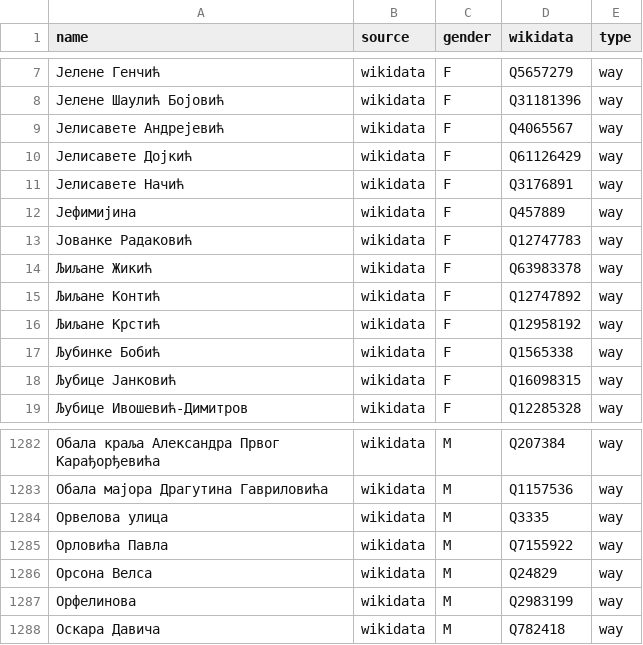
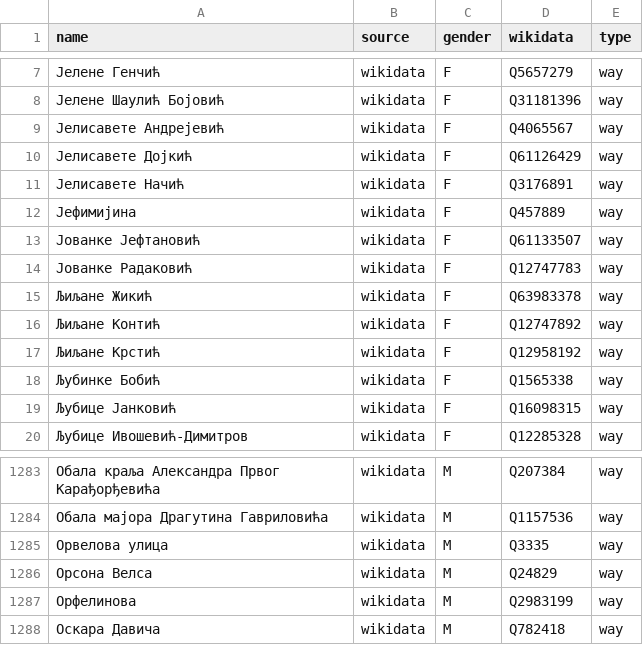
Before and after one commit to EqualStreetNames/equalstreetnames-belgrade, a CSV file: data/gender.csv, drawn as a sheet; only a part is shown, gaps mark what is left out; removed rows and columns are numbered as before the commit, all else as after; the diff names each change by its address in the sheet, - before the commit and + after, or states it on an @@ line.

```diff
--- a/data/gender.csv
+++ b/data/gender.csv
+row 13: Јованке Јефтановић | wikidata | F | Q61133507 | way
-row 1285: Орловића Павла | wikidata | M | Q7155922 | way
```
Also changed, not shown: data/other.csv, 2 other files.
